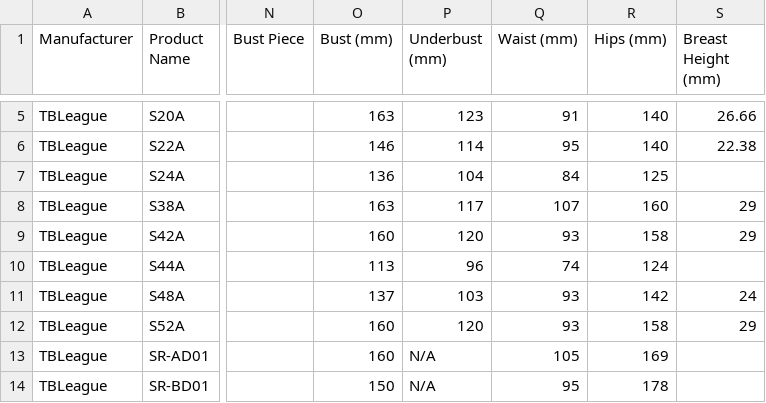
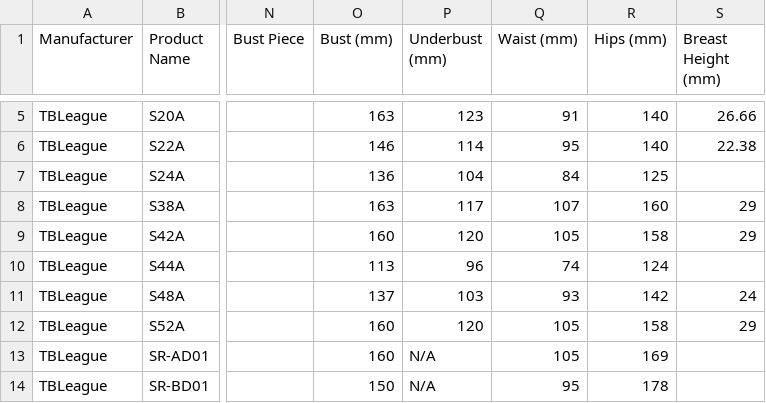
Before and after one commit to MMI-coder/scale-body-finder, a CSV file: data/bodies.csv, drawn as a sheet; only a part is shown, gaps mark what is left out; the diff names each change by its address in the sheet, - before the commit and + after, or states it on an @@ line.

```diff
--- a/data/bodies.csv
+++ b/data/bodies.csv
-Q9 (Waist (mm)): 93
+Q9 (Waist (mm)): 105
-Q12 (Waist (mm)): 93
+Q12 (Waist (mm)): 105
```
Also changed, not shown: 1 other file.
